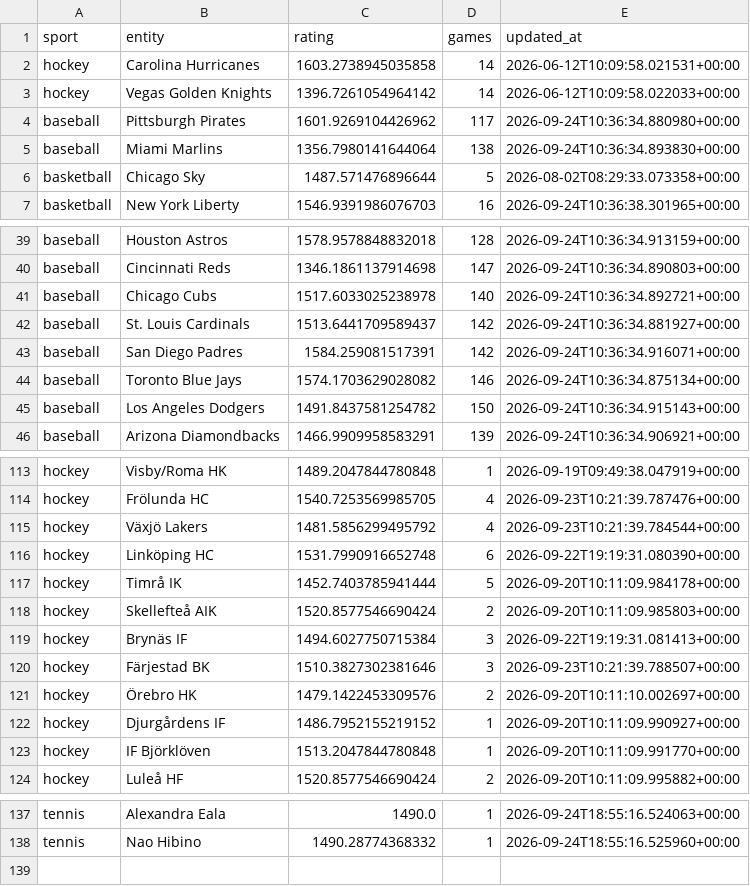
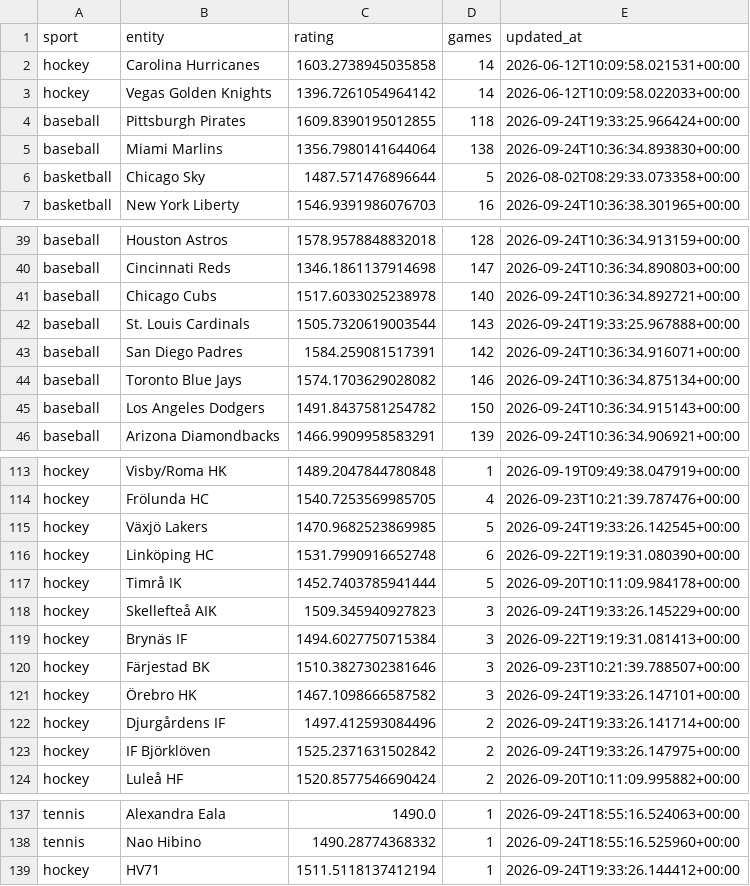
Before and after one commit to marianmatus73-dot/Futbal_dnes, a CSV file: exports/history_elo_ratings.csv, drawn as a sheet; only a part is shown, gaps mark what is left out.

```diff
--- a/exports/history_elo_ratings.csv
+++ b/exports/history_elo_ratings.csv
@@ -3,3 +3,3 @@ hockey,Carolina Hurricanes,1603.2738945035858,14,2026-06-12T10:09:58.021531+00:0
 hockey,Vegas Golden Knights,1396.7261054964142,14,2026-06-12T10:09:58.022033+00:00
-baseball,Pittsburgh Pirates,1601.9269104426962,117,2026-09-24T10:36:34.880980+00:00
+baseball,Pittsburgh Pirates,1609.8390195012855,118,2026-09-24T19:33:25.966424+00:00
 baseball,Miami Marlins,1356.7980141644064,138,2026-09-24T10:36:34.893830+00:00
@@ -41,3 +41,3 @@ baseball,Cincinnati Reds,1346.1861137914698,147,2026-09-24T10:36:34.890803+00:00
 baseball,Chicago Cubs,1517.6033025238978,140,2026-09-24T10:36:34.892721+00:00
-baseball,St. Louis Cardinals,1513.6441709589437,142,2026-09-24T10:36:34.881927+00:00
+baseball,St. Louis Cardinals,1505.7320619003544,143,2026-09-24T19:33:25.967888+00:00
 baseball,San Diego Padres,1584.259081517391,142,2026-09-24T10:36:34.916071+00:00
@@ -114,11 +114,11 @@ hockey,Visby/Roma HK,1489.2047844780848,1,2026-09-19T09:49:38.047919+00:00
 hockey,Frölunda HC,1540.7253569985705,4,2026-09-23T10:21:39.787476+00:00
-hockey,Växjö Lakers,1481.5856299495792,4,2026-09-23T10:21:39.784544+00:00
+hockey,Växjö Lakers,1470.9682523869985,5,2026-09-24T19:33:26.142545+00:00
 hockey,Linköping HC,1531.7990916652748,6,2026-09-22T19:19:31.080390+00:00
 hockey,Timrå IK,1452.7403785941444,5,2026-09-20T10:11:09.984178+00:00
-hockey,Skellefteå AIK,1520.8577546690424,2,2026-09-20T10:11:09.985803+00:00
+hockey,Skellefteå AIK,1509.345940927823,3,2026-09-24T19:33:26.145229+00:00
 hockey,Brynäs IF,1494.6027750715384,3,2026-09-22T19:19:31.081413+00:00
 hockey,Färjestad BK,1510.3827302381646,3,2026-09-23T10:21:39.788507+00:00
-hockey,Örebro HK,1479.1422453309576,2,2026-09-20T10:11:10.002697+00:00
-hockey,Djurgårdens IF,1486.7952155219152,1,2026-09-20T10:11:09.990927+00:00
-hockey,IF Björklöven,1513.2047844780848,1,2026-09-20T10:11:09.991770+00:00
+hockey,Örebro HK,1467.1098666587582,3,2026-09-24T19:33:26.147101+00:00
+hockey,Djurgårdens IF,1497.412593084496,2,2026-09-24T19:33:26.141714+00:00
+hockey,IF Björklöven,1525.2371631502842,2,2026-09-24T19:33:26.147975+00:00
 hockey,Luleå HF,1520.8577546690424,2,2026-09-20T10:11:09.995882+00:00
@@ -138 +138,2 @@ tennis,Alexandra Eala,1490.0,1,2026-09-24T18:55:16.524063+00:00
 tennis,Nao Hibino,1490.28774368332,1,2026-09-24T18:55:16.525960+00:00
+hockey,HV71,1511.5118137412194,1,2026-09-24T19:33:26.144412+00:00
```
Also changed, not shown: exports/history_football_market_snapshots_v14.csv, exports/history_learning_observations.csv, 53 other files.
